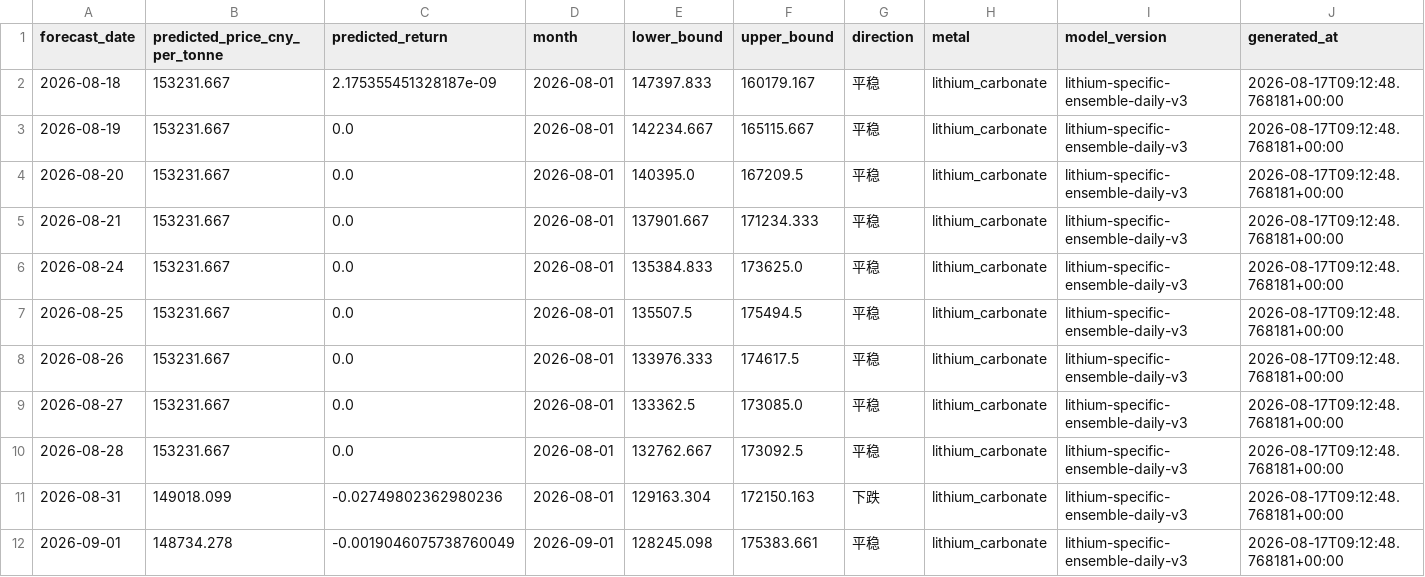
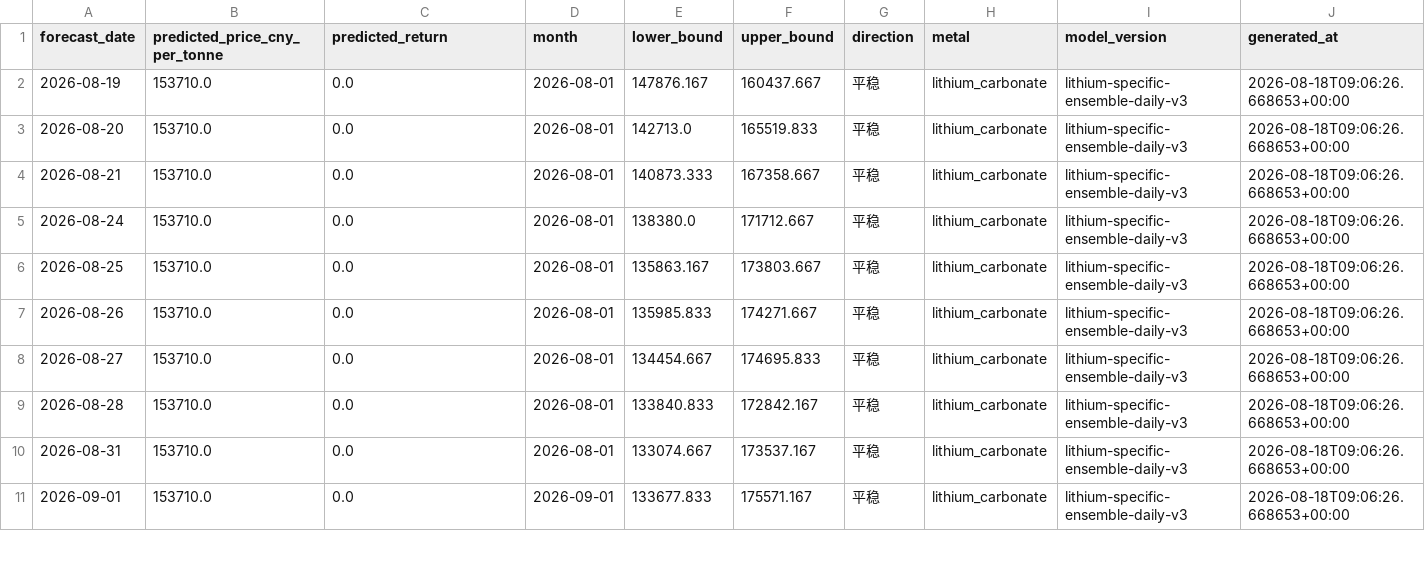
Before and after one commit to Yep1yu/Impact-and-Forecast-of-Domestic-Copper-and-Aluminum-Raw-Material-Procurement-Prices, a CSV file: lithium_carbonate_prediction_outputs/lithium_daily_forecast.csv, drawn as a sheet; only a part is shown; the diff covers the shown part only.

```diff
--- a/lithium_carbonate_prediction_outputs/lithium_daily_forecast.csv
+++ b/lithium_carbonate_prediction_outputs/lithium_daily_forecast.csv
@@ -1,12 +1,11 @@
 forecast_date,predicted_price_cny_per_tonne,predicted_return,month,lower_bound,upper_bound,direction,metal,model_version,generated_at
-2026-08-18,153231.667,2.175355451328187e-09,2026-08-01,147397.833,160179.167,平稳,lithium_carbonate,lithium-specific-ensemble-daily-v3,2026-08-17T09:12:48.768181+00:00
-2026-08-19,153231.667,0.0,2026-08-01,142234.667,165115.667,平稳,lithium_carbonate,lithium-specific-ensemble-daily-v3,2026-08-17T09:12:48.768181+00:00
-2026-08-20,153231.667,0.0,2026-08-01,140395.0,167209.5,平稳,lithium_carbonate,lithium-specific-ensemble-daily-v3,2026-08-17T09:12:48.768181+00:00
-2026-08-21,153231.667,0.0,2026-08-01,137901.667,171234.333,平稳,lithium_carbonate,lithium-specific-ensemble-daily-v3,2026-08-17T09:12:48.768181+00:00
-2026-08-24,153231.667,0.0,2026-08-01,135384.833,173625.0,平稳,lithium_carbonate,lithium-specific-ensemble-daily-v3,2026-08-17T09:12:48.768181+00:00
-2026-08-25,153231.667,0.0,2026-08-01,135507.5,175494.5,平稳,lithium_carbonate,lithium-specific-ensemble-daily-v3,2026-08-17T09:12:48.768181+00:00
-2026-08-26,153231.667,0.0,2026-08-01,133976.333,174617.5,平稳,lithium_carbonate,lithium-specific-ensemble-daily-v3,2026-08-17T09:12:48.768181+00:00
-2026-08-27,153231.667,0.0,2026-08-01,133362.5,173085.0,平稳,lithium_carbonate,lithium-specific-ensemble-daily-v3,2026-08-17T09:12:48.768181+00:00
-2026-08-28,153231.667,0.0,2026-08-01,132762.667,173092.5,平稳,lithium_carbonate,lithium-specific-ensemble-daily-v3,2026-08-17T09:12:48.768181+00:00
-2026-08-31,149018.099,-0.02749802362980236,2026-08-01,129163.304,172150.163,下跌,lithium_carbonate,lithium-specific-ensemble-daily-v3,2026-08-17T09:12:48.768181+00:00
-2026-09-01,148734.278,-0.0019046075738760049,2026-09-01,128245.098,175383.661,平稳,lithium_carbonate,lithium-specific-ensemble-daily-v3,2026-08-17T09:12:48.768181+00:00
+2026-08-19,153710.0,0.0,2026-08-01,147876.167,160437.667,平稳,lithium_carbonate,lithium-specific-ensemble-daily-v3,2026-08-18T09:06:26.668653+00:00
+2026-08-20,153710.0,0.0,2026-08-01,142713.0,165519.833,平稳,lithium_carbonate,lithium-specific-ensemble-daily-v3,2026-08-18T09:06:26.668653+00:00
+2026-08-21,153710.0,0.0,2026-08-01,140873.333,167358.667,平稳,lithium_carbonate,lithium-specific-ensemble-daily-v3,2026-08-18T09:06:26.668653+00:00
+2026-08-24,153710.0,0.0,2026-08-01,138380.0,171712.667,平稳,lithium_carbonate,lithium-specific-ensemble-daily-v3,2026-08-18T09:06:26.668653+00:00
+2026-08-25,153710.0,0.0,2026-08-01,135863.167,173803.667,平稳,lithium_carbonate,lithium-specific-ensemble-daily-v3,2026-08-18T09:06:26.668653+00:00
+2026-08-26,153710.0,0.0,2026-08-01,135985.833,174271.667,平稳,lithium_carbonate,lithium-specific-ensemble-daily-v3,2026-08-18T09:06:26.668653+00:00
+2026-08-27,153710.0,0.0,2026-08-01,134454.667,174695.833,平稳,lithium_carbonate,lithium-specific-ensemble-daily-v3,2026-08-18T09:06:26.668653+00:00
+2026-08-28,153710.0,0.0,2026-08-01,133840.833,172842.167,平稳,lithium_carbonate,lithium-specific-ensemble-daily-v3,2026-08-18T09:06:26.668653+00:00
+2026-08-31,153710.0,0.0,2026-08-01,133074.667,173537.167,平稳,lithium_carbonate,lithium-specific-ensemble-daily-v3,2026-08-18T09:06:26.668653+00:00
+2026-09-01,153710.0,0.0,2026-09-01,133677.833,175571.167,平稳,lithium_carbonate,lithium-specific-ensemble-daily-v3,2026-08-18T09:06:26.668653+00:00
```
Also changed, not shown: 1 added row and 100 edited cells elsewhere in this file, lithium_carbonate_prediction_outputs/lithium_daily_history.csv, lithium_carbonate_prediction_outputs/lithium_monthly_features.csv, 12 other files.
